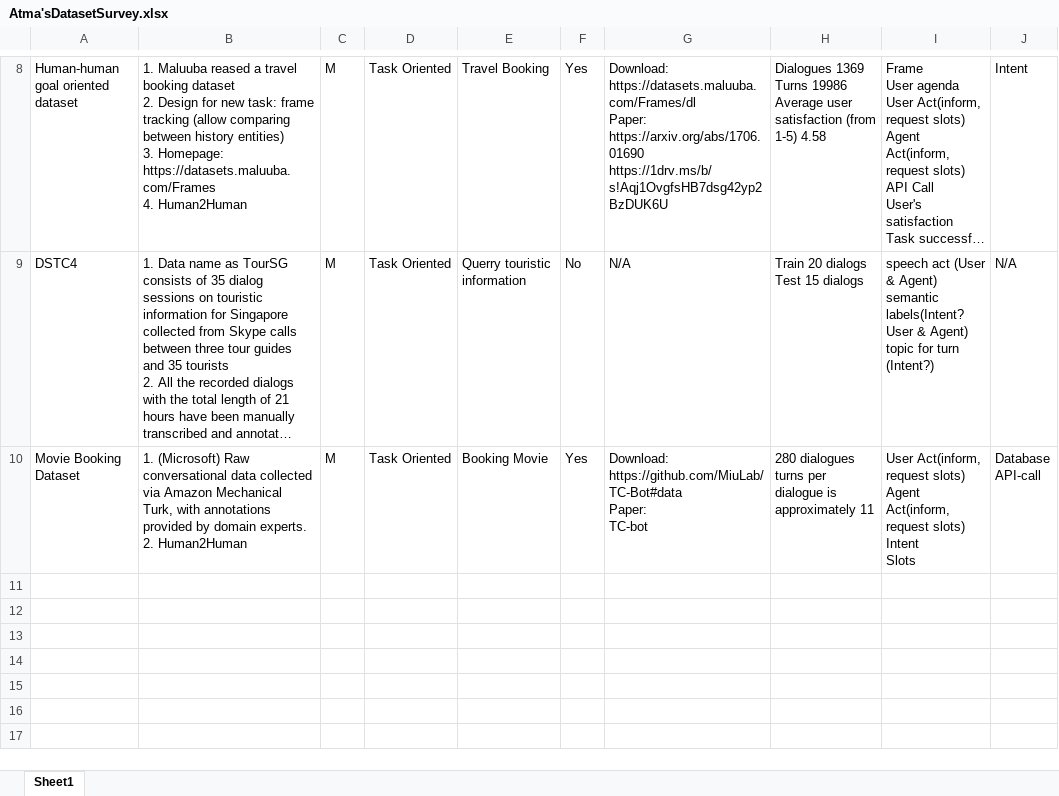
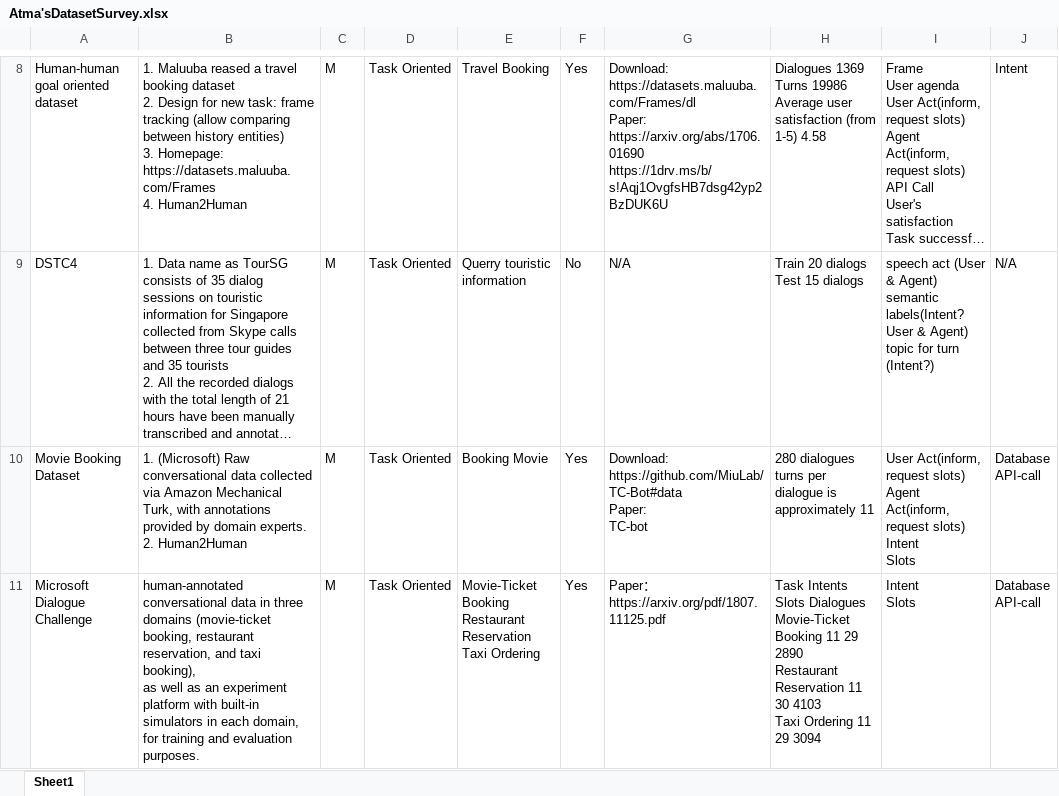
Before and after one commit to AtmaHou/Task-Oriented-Dialogue-Research-Progress-Survey, an Excel workbook: Atma'sDatasetSurvey.xlsx, sheet Sheet1, drawn as a sheet; only a part is shown, gaps mark what is left out; long unchanged cells end in …; values as stored, in another font and other column widths than the file's, no borders; ↵ is a line break in a cell; the diff names each change by its address in the sheet, - before the commit and + after, or states it on an @@ line.

Commit message:
add data

```diff
--- a/Atma'sDatasetSurvey.xlsx (sheet Sheet1)
+++ b/Atma'sDatasetSurvey.xlsx (sheet Sheet1)
+row 11: Microsoft Dialogue Challenge | human-annotated conversational data in three domains (movie-ticket booking, restaurant reservation, and taxi booking), ↵ as well as an experiment platform with built-in simulators in each domain, for training and evaluation purposes. | M | Task Oriented | Movie-Ticket Booking ↵ Restaurant Reservation ↵ Taxi Ordering | Yes | Paper： ↵ https://arxiv.org/pdf/1807.11125.pdf | Task Intents Slots Dialogues ↵ Movie-Ticket Booking 11 29 2890 ↵ Restaurant Reservation 11 30 4103 ↵ Taxi Ordering 11 29 3094 | Intent ↵ Slots | Database ↵ API-call
```
Also changed, not shown: 1 other file.
